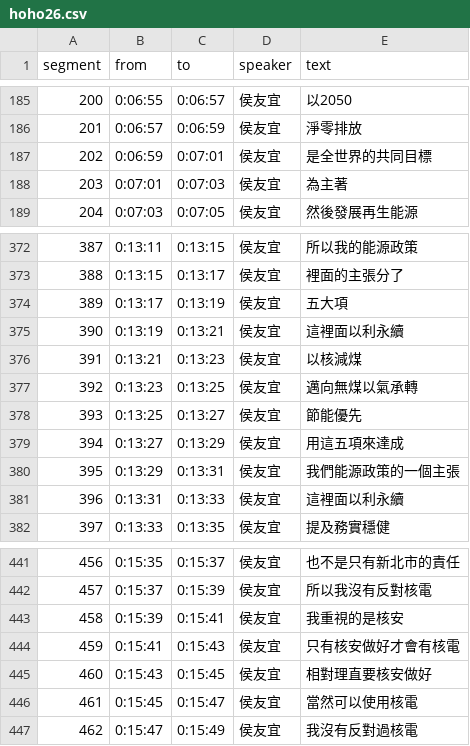
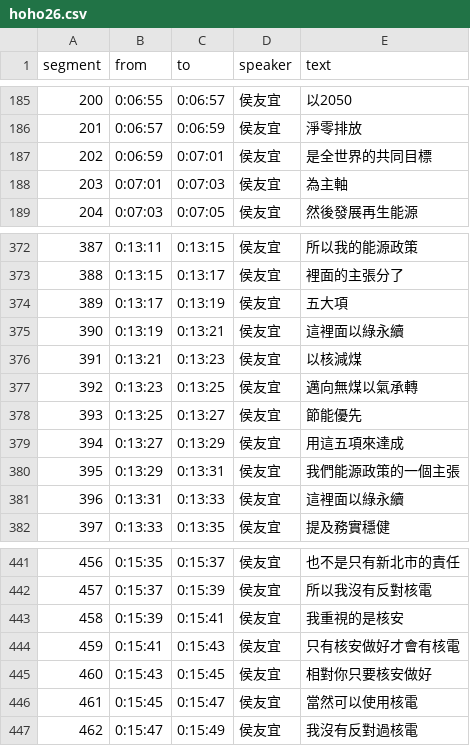
Before and after one commit to readr-data/2024_election_talks, a CSV file: hoho26.csv, drawn as a sheet; only a part is shown, gaps mark what is left out.

Commit message:
Update hoho26.csv
改錯字

```diff
--- a/hoho26.csv
+++ b/hoho26.csv
@@ -187,3 +187,3 @@ segment,from,to,speaker,text
 202,0:06:59,0:07:01,侯友宜,是全世界的共同目標
-203,0:07:01,0:07:03,侯友宜,為主著
+203,0:07:01,0:07:03,侯友宜,為主軸
 204,0:07:03,0:07:05,侯友宜,然後發展再生能源
@@ -374,3 +374,3 @@ segment,from,to,speaker,text
 389,0:13:17,0:13:19,侯友宜,五大項
-390,0:13:19,0:13:21,侯友宜,這裡面以利永續
+390,0:13:19,0:13:21,侯友宜,這裡面以綠永續
 391,0:13:21,0:13:23,侯友宜,以核減煤
@@ -380,3 +380,3 @@ segment,from,to,speaker,text
 395,0:13:29,0:13:31,侯友宜,我們能源政策的一個主張
-396,0:13:31,0:13:33,侯友宜,這裡面以利永續
+396,0:13:31,0:13:33,侯友宜,這裡面以綠永續
 397,0:13:33,0:13:35,侯友宜,提及務實穩健
@@ -444,3 +444,3 @@ segment,from,to,speaker,text
 459,0:15:41,0:15:43,侯友宜,只有核安做好才會有核電
-460,0:15:43,0:15:45,侯友宜,相對理直要核安做好
+460,0:15:43,0:15:45,侯友宜,相對你只要核安做好
 461,0:15:45,0:15:47,侯友宜,當然可以使用核電
```
